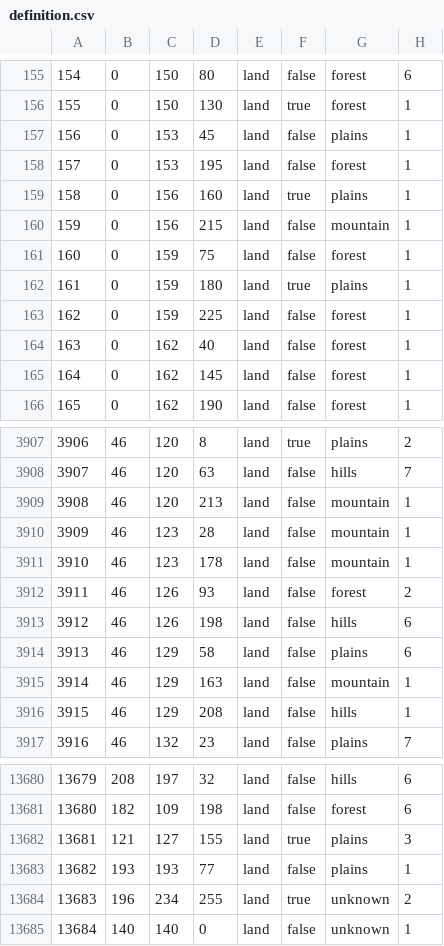
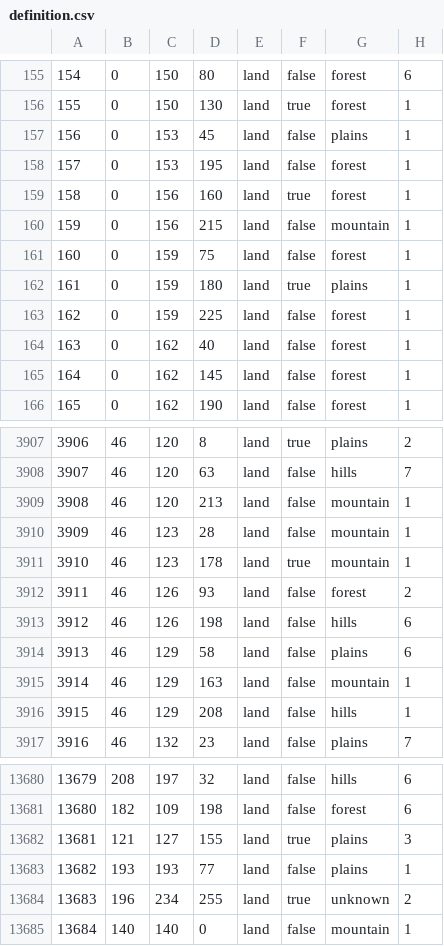
Before and after one commit to Cold-War-Iron-Curtain-Dev-Team/ColdWarIronCurtain, a CSV file: Cold War Iron Curtain/map/definition.csv, drawn as a sheet; only a part is shown, gaps mark what is left out.

```diff
--- a/Cold War Iron Curtain/map/definition.csv
+++ b/Cold War Iron Curtain/map/definition.csv
@@ -158,3 +158,3 @@
 157;0;153;195;land;false;forest;1
-158;0;156;160;land;true;plains;1
+158;0;156;160;land;true;forest;1
 159;0;156;215;land;false;mountain;1
@@ -3910,3 +3910,3 @@
 3909;46;123;28;land;false;mountain;1
-3910;46;123;178;land;false;mountain;1
+3910;46;123;178;land;true;mountain;1
 3911;46;126;93;land;false;forest;2
@@ -13684,2 +13684,2 @@
 13683;196;234;255;land;true;unknown;2
-13684;140;140;0;land;false;unknown;1
+13684;140;140;0;land;false;mountain;1
```
Also changed, not shown: 28 other files.
